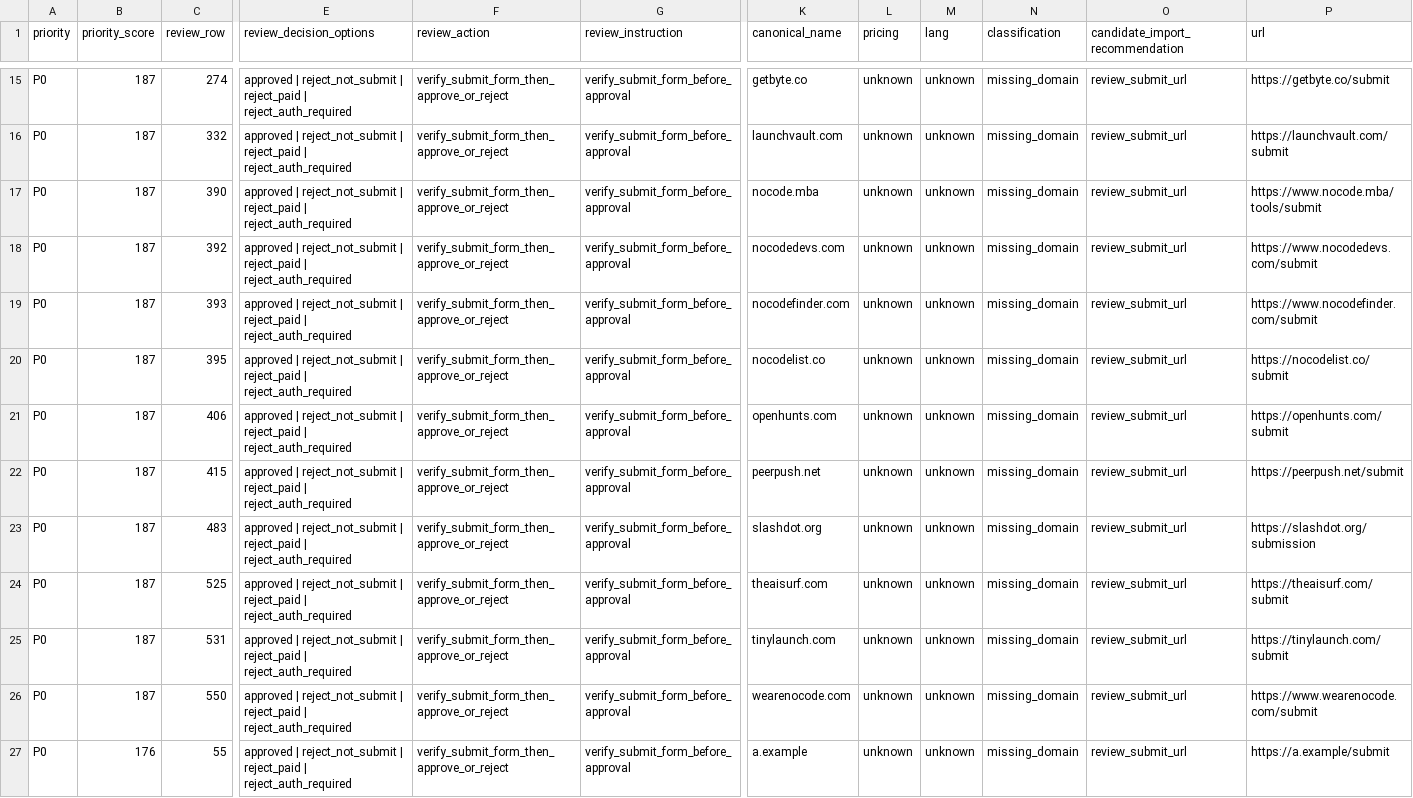
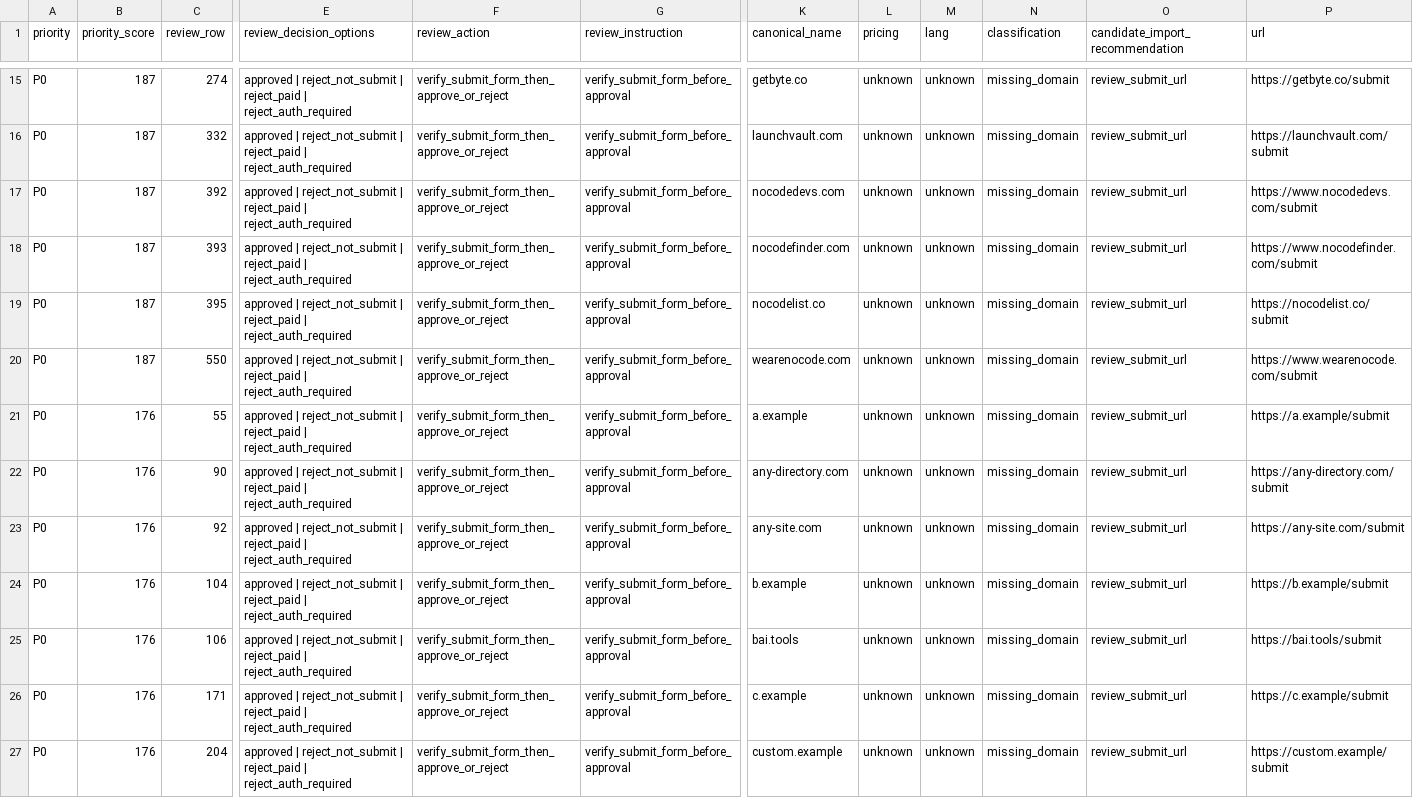
Before and after one commit to camaker/backlink-pilot, a CSV file: backlink-url/coverage-review-queue.csv, drawn as a sheet; only a part is shown, gaps mark what is left out; the shorter side is filled out with more unchanged rows; rows hold the shown columns only; the diff names each change by its address in the sheet, - before the commit and + after, or states it on an @@ line.

Commit message:
feat: process fifth coverage review rejection batch

```diff
--- a/backlink-url/coverage-review-queue.csv
+++ b/backlink-url/coverage-review-queue.csv
-row 17: P0 | 187 | 390 | approved | reject_not_submit | reject_paid | reject_auth_required | verify_submit_form_then_approve_or_reject | verify_submit_form_before_approval | nocode.mba | unknown | unknown | missing_domain | review_submit_url | https://www.nocode.mba/tools/submit
-row 21: P0 | 187 | 406 | approved | reject_not_submit | reject_paid | reject_auth_required | verify_submit_form_then_approve_or_reject | verify_submit_form_before_approval | openhunts.com | unknown | unknown | missing_domain | review_submit_url | https://openhunts.com/submit
-row 22: P0 | 187 | 415 | approved | reject_not_submit | reject_paid | reject_auth_required | verify_submit_form_then_approve_or_reject | verify_submit_form_before_approval | peerpush.net | unknown | unknown | missing_domain | review_submit_url | https://peerpush.net/submit
-row 23: P0 | 187 | 483 | approved | reject_not_submit | reject_paid | reject_auth_required | verify_submit_form_then_approve_or_reject | verify_submit_form_before_approval | slashdot.org | unknown | unknown | missing_domain | review_submit_url | https://slashdot.org/submission
-row 24: P0 | 187 | 525 | approved | reject_not_submit | reject_paid | reject_auth_required | verify_submit_form_then_approve_or_reject | verify_submit_form_before_approval | theaisurf.com | unknown | unknown | missing_domain | review_submit_url | https://theaisurf.com/submit
-row 25: P0 | 187 | 531 | approved | reject_not_submit | reject_paid | reject_auth_required | verify_submit_form_then_approve_or_reject | verify_submit_form_before_approval | tinylaunch.com | unknown | unknown | missing_domain | review_submit_url | https://tinylaunch.com/submit
```
Also changed, not shown: backlink-url/coverage-review.csv, 9 other files.
